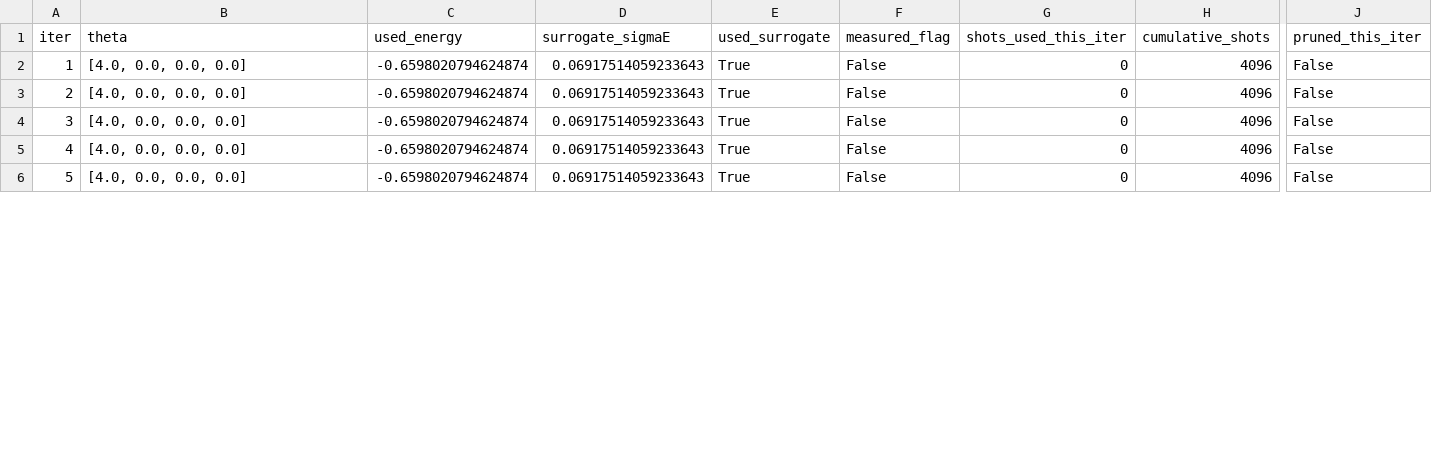
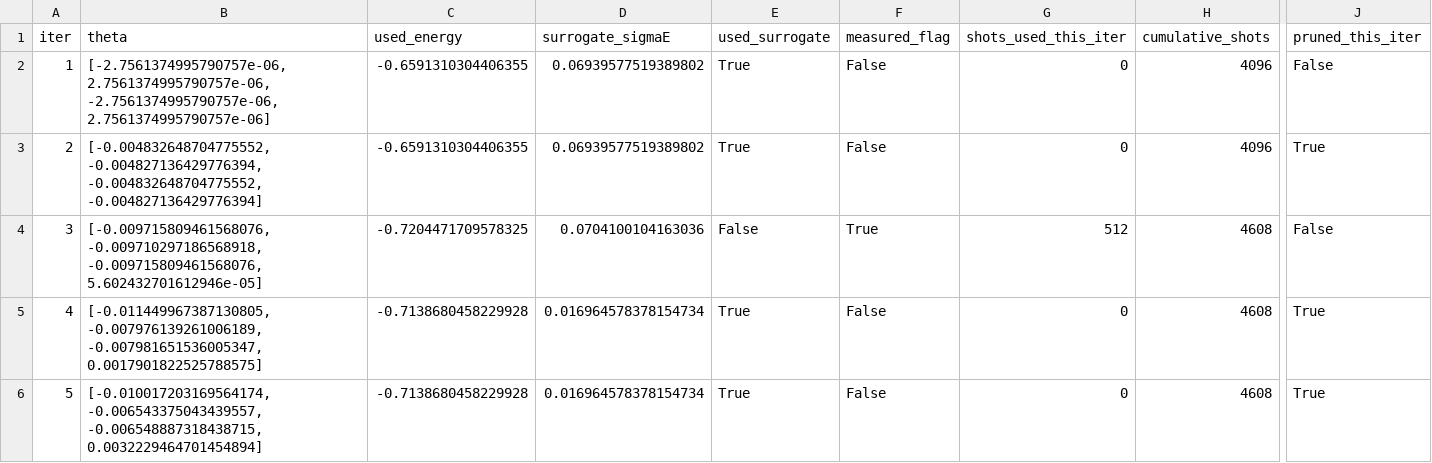
Before and after one commit to kkm121/aqse-hackathon, a CSV file: results/trace_aqse_seed1000.csv, drawn as a sheet; only a part is shown, gaps mark what is left out; the diff covers the shown part only; the diff names each change by its address in the sheet, - before the commit and + after, or states it on an @@ line.

```diff
--- a/results/trace_aqse_seed1000.csv
+++ b/results/trace_aqse_seed1000.csv
-B2 (theta): [4.0, 0.0, 0.0, 0.0]
+B2 (theta): [-2.7561374995790757e-06, 2.7561374995790757e-06, -2.7561374995790757e-06, 2.7561374995790757e-06]
-C2:C3 (used_energy): -0.6598020794624874
+C2:C3 (used_energy): -0.6591310304406355
-D2:D3 (surrogate_sigmaE): 0.06917514059233643
+D2:D3 (surrogate_sigmaE): 0.06939577519389802
-B3 (theta): [4.0, 0.0, 0.0, 0.0]
+B3 (theta): [-0.004832648704775552, -0.004827136429776394, -0.004832648704775552, -0.004827136429776394]
-J3 (pruned_this_iter): False
+J3 (pruned_this_iter): True
-B4 (theta): [4.0, 0.0, 0.0, 0.0]
+B4 (theta): [-0.009715809461568076, -0.009710297186568918, -0.009715809461568076, 5.602432701612946e-05]
-C4 (used_energy): -0.6598020794624874
+C4 (used_energy): -0.7204471709578325
-D4 (surrogate_sigmaE): 0.06917514059233643
+D4 (surrogate_sigmaE): 0.0704100104163036
-E4 (used_surrogate): True
+E4 (used_surrogate): False
-F4 (measured_flag): False
+F4 (measured_flag): True
-G4 (shots_used_this_iter): 0
+G4 (shots_used_this_iter): 512
-H4:H6 (cumulative_shots): 4096
+H4:H6 (cumulative_shots): 4608
-B5 (theta): [4.0, 0.0, 0.0, 0.0]
+B5 (theta): [-0.011449967387130805, -0.007976139261006189, -0.007981651536005347, 0.0017901822525788575]
-C5:C6 (used_energy): -0.6598020794624874
+C5:C6 (used_energy): -0.7138680458229928
-D5:D6 (surrogate_sigmaE): 0.06917514059233643
+D5:D6 (surrogate_sigmaE): 0.016964578378154734
-J5:J6 (pruned_this_iter): False
+J5:J6 (pruned_this_iter): True
-B6 (theta): [4.0, 0.0, 0.0, 0.0]
+B6 (theta): [-0.010017203169564174, -0.006543375043439557, -0.006548887318438715, 0.0032229464701454894]
```
Also changed, not shown: 175 edited cells elsewhere in this file, results/summary.csv, results/trace_aqse_seed1001.csv, 16 other files.
